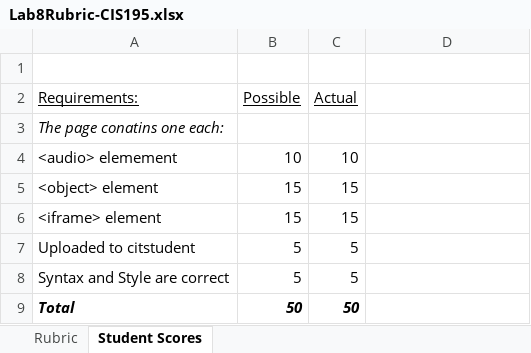
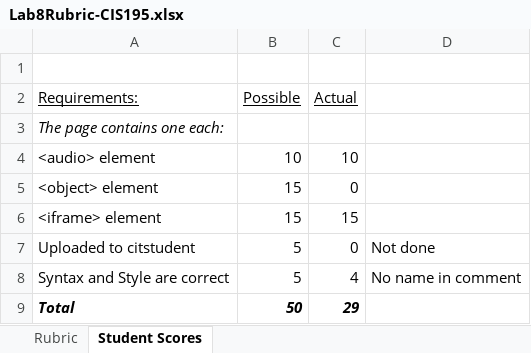
Before and after one commit to LCC-CIT/CIS195-CourseMaterials, an Excel workbook: LabStarters/Lab08/Lab8Rubric-CIS195.xlsx, sheet Student Scores, drawn as a sheet; values as stored, in another font and other column widths than the file's, no borders; the diff names each change by its address in the sheet, - before the commit and + after, or states it on an @@ line.

Commit message:
Fixed typos

```diff
--- a/LabStarters/Lab08/Lab8Rubric-CIS195.xlsx (sheet Student Scores)
+++ b/LabStarters/Lab08/Lab8Rubric-CIS195.xlsx (sheet Student Scores)
-A3 (Requirements:): The page conatins one each:
+A3 (Requirements:): The page contains one each:
-A4 (Requirements:): <audio> elemement
+A4 (Requirements:): <audio> element
-C5 (Actual): 15
+C5 (Actual): 0
-C7 (Actual): 5
+C7 (Actual): 0
-D7: (empty)
+D7: Not done
-C8 (Actual): 5
+C8 (Actual): 4
-D8: (empty)
+D8: No name in comment
-C9 (Actual): 50
+C9 (Actual): 29
```
Also changed, not shown: sheet Rubric, 3 other files.
